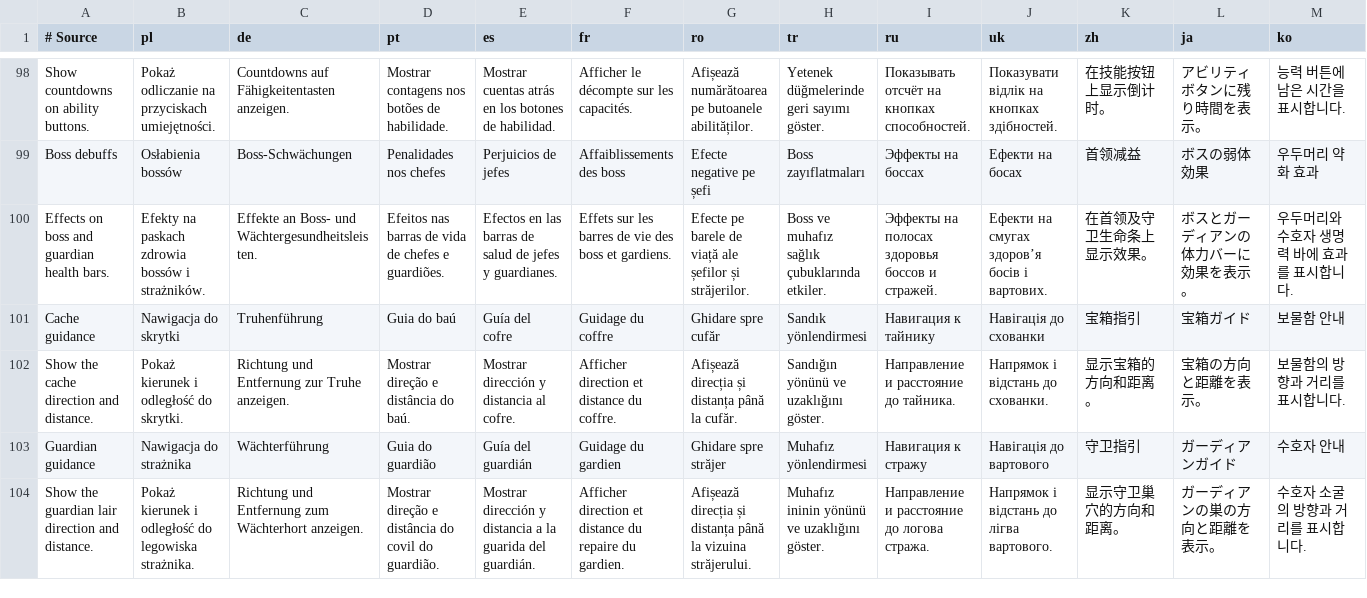
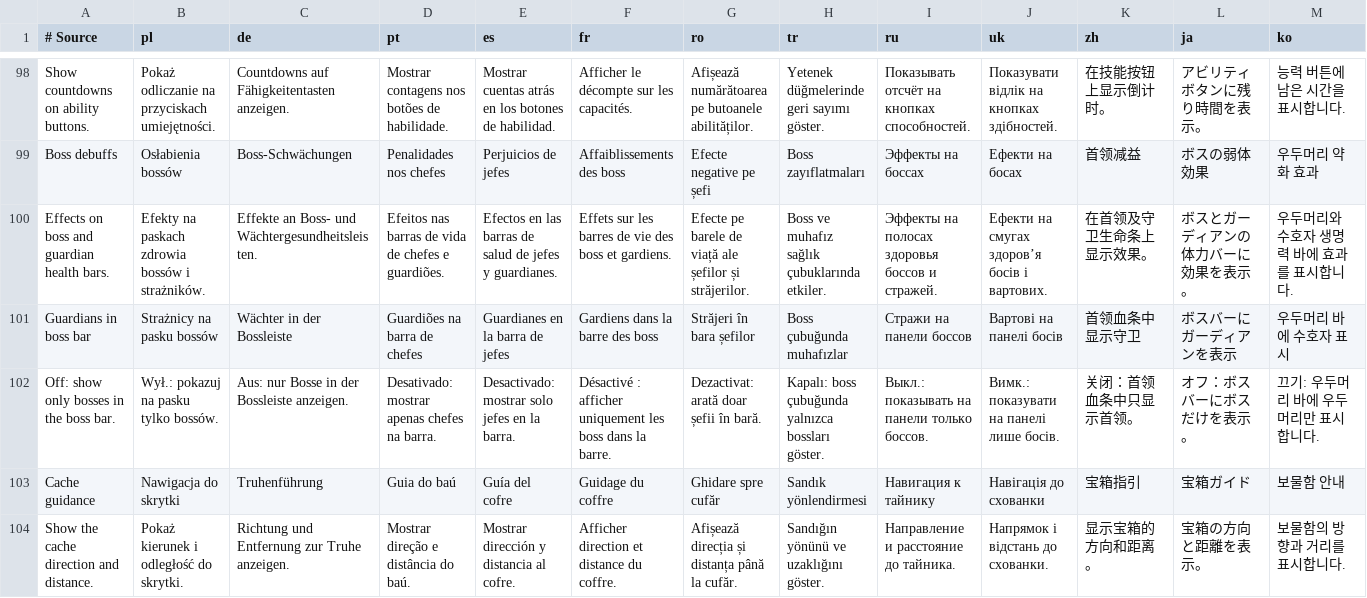
Before and after one commit to migwynkriid13/SurvivorsDragonUi, a TSV file: localization/ui.tsv, drawn as a sheet; only a part is shown, gaps mark what is left out; the shorter side is filled out with more unchanged rows; rows hold the shown columns only; the diff names each change by its address in the sheet, - before the commit and + after, or states it on an @@ line.

Commit message:
feature: add guardians in boss bar option

```diff
--- a/localization/ui.tsv
+++ b/localization/ui.tsv
+row 101: Guardians in boss bar | Strażnicy na pasku bossów | Wächter in der Bossleiste | Guardiões na barra de chefes | Guardianes en la barra de jefes | Gardiens dans la barre des boss | Străjeri în bara șefilor | Boss çubuğunda muhafızlar | Стражи на панели боссов | Вартові на панелі босів | 首领血条中显示守卫 | ボスバーにガーディアンを表示 | 우두머리 바에 수호자 표시
+row 102: Off: show only bosses in the boss bar. | Wył.: pokazuj na pasku tylko bossów. | Aus: nur Bosse in der Bossleiste anzeigen. | Desativado: mostrar apenas chefes na barra. | Desactivado: mostrar solo jefes en la barra. | Désactivé : afficher uniquement les boss dans la barre. | Dezactivat: arată doar șefii în bară. | Kapalı: boss çubuğunda yalnızca bossları göster. | Выкл.: показывать на панели только боссов. | Вимк.: показувати на панелі лише босів. | 关闭：首领血条中只显示首领。 | オフ：ボスバーにボスだけを表示。 | 끄기: 우두머리 바에 우두머리만 표시합니다.
```
Also changed, not shown: 8 other files.
